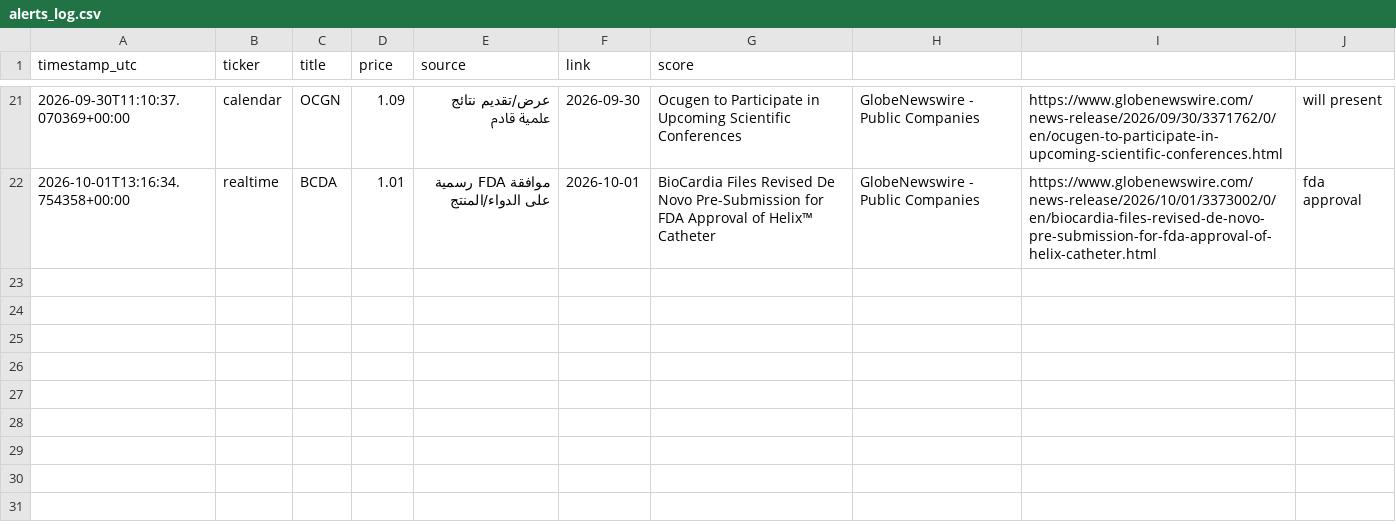
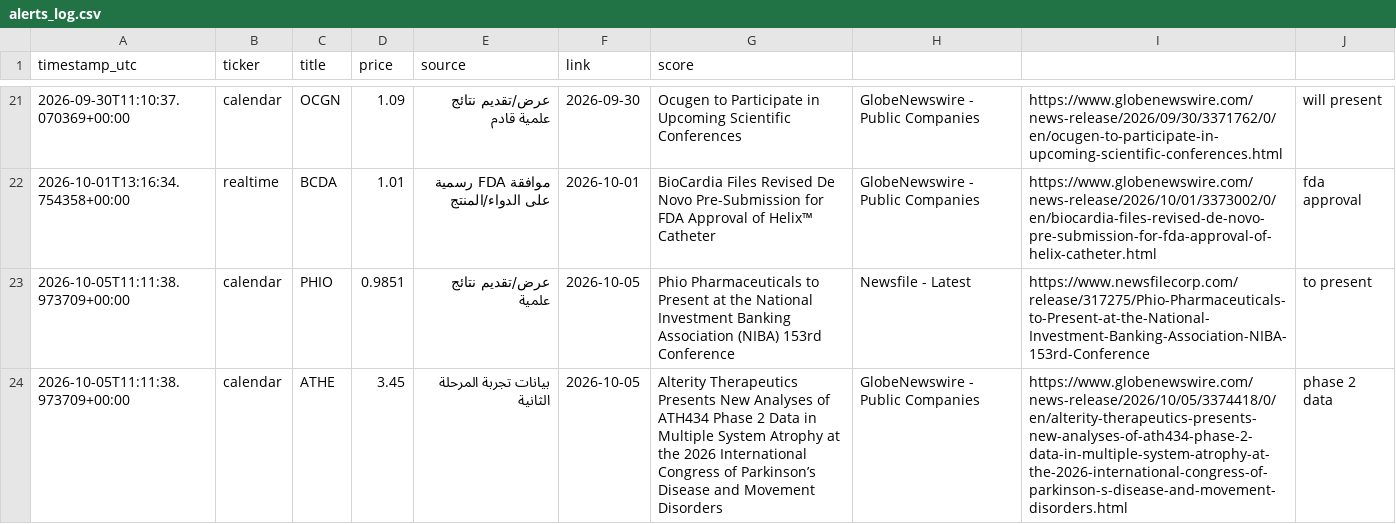
Before and after one commit to bnaytnwra-ctrl/Stok, a CSV file: logs/alerts_log.csv, drawn as a sheet; only a part is shown, gaps mark what is left out; the diff names each change by its address in the sheet, - before the commit and + after, or states it on an @@ line.

```diff
--- a/logs/alerts_log.csv
+++ b/logs/alerts_log.csv
+row 23: 2026-10-05T11:11:38.973709+00:00 | calendar | PHIO | 0.9851 | عرض/تقديم نتائج علمية | 2026-10-05 | Phio Pharmaceuticals to Present at the National Investment Banking Association (NIBA) 153rd Conference | Newsfile - Latest | https://www.newsfilecorp.com/release/317275/Phio-Pharmaceuticals-to-Present-at-the-National-Investment-Banking-Association-NIBA-153rd-Conference | to present
+row 24: 2026-10-05T11:11:38.973709+00:00 | calendar | ATHE | 3.45 | بيانات تجربة المرحلة الثانية | 2026-10-05 | Alterity Therapeutics Presents New Analyses of ATH434 Phase 2 Data in Multiple System Atrophy at the 2026 International Congress of Parkinson’s Disease and Movement Disorders | GlobeNewswire - Public Companies | https://www.globenewswire.com/news-release/2026/10/05/3374418/0/en/alterity-therapeutics-presents-new-analyses-of-ath434-phase-2-data-in-multiple-system-atrophy-at-the-2026-international-congress-of-parkinson-s-disease-and-movement-disorders.html | phase 2 data
```
Also changed, not shown: 1 other file.
